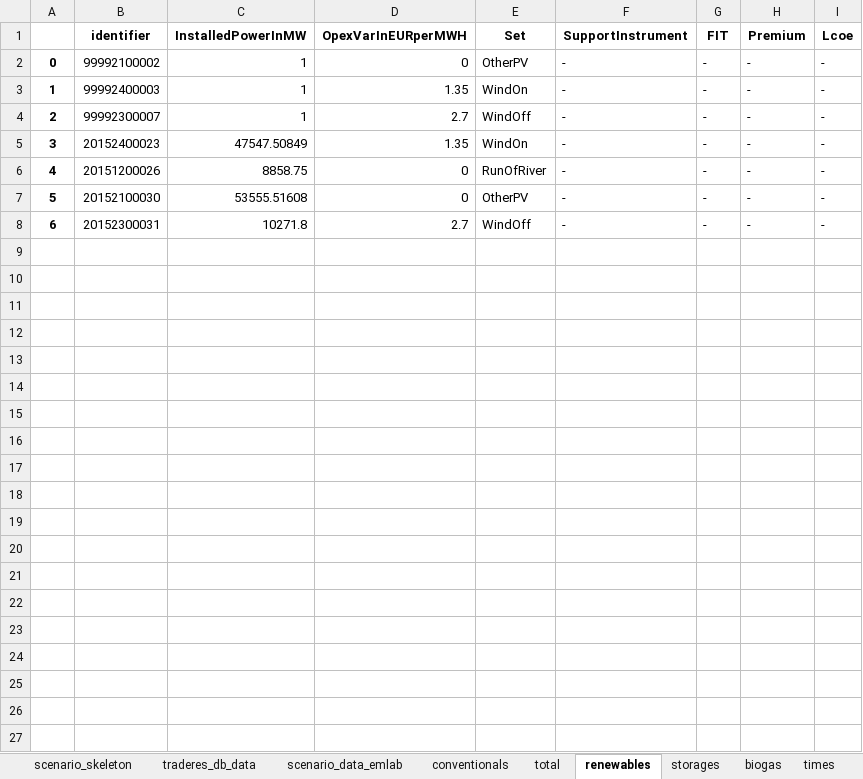
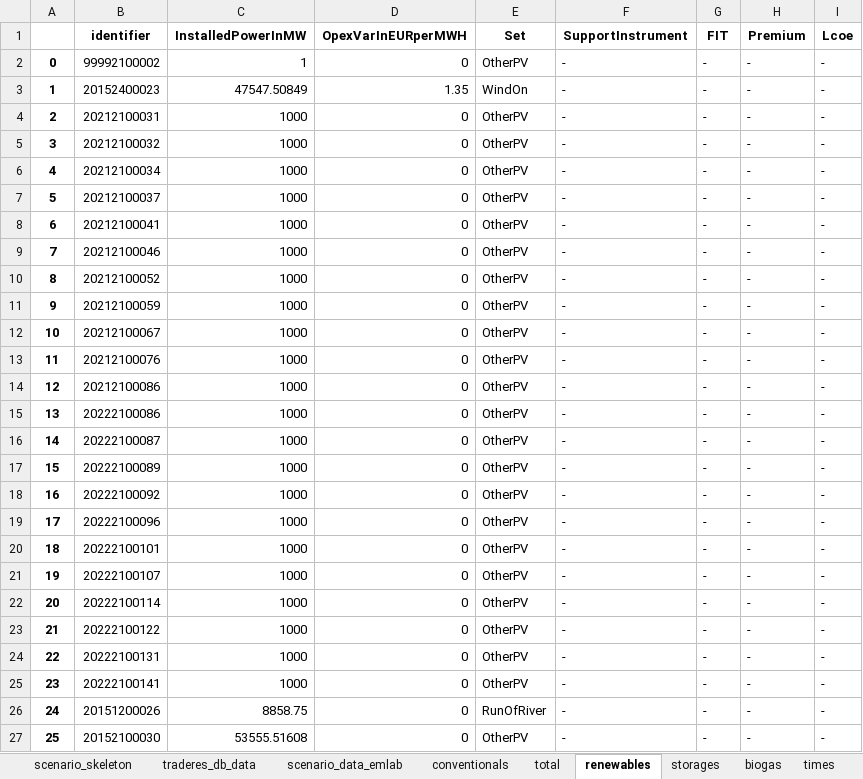
Before and after one commit to TradeRES/toolbox-amiris-emlab, an Excel workbook: amiris_workflow/amiris_data_structure.xlsx, sheet renewables, drawn as a sheet; only a part is shown; the shorter side is filled out with more unchanged rows; values as stored, in another font and other column widths than the file's, no borders; removed rows and columns are numbered as before the commit, all else as after; the diff names each change by its address in the sheet, - before the commit and + after, or states it on an @@ line.

```diff
--- a/amiris_workflow/amiris_data_structure.xlsx (sheet renewables)
+++ b/amiris_workflow/amiris_data_structure.xlsx (sheet renewables)
-row 3: 1 | 99992400003 | 1 | 1.35 | WindOn | - | - | - | -
-row 4: 2 | 99992300007 | 1 | 2.7 | WindOff | - | - | - | -
@@ column A renumbered from row 3 down @@
+row 4: 2 | 20212100031 | 1000 | 0 | OtherPV | - | - | - | -
+row 5: 3 | 20212100032 | 1000 | 0 | OtherPV | - | - | - | -
+row 6: 4 | 20212100034 | 1000 | 0 | OtherPV | - | - | - | -
+row 7: 5 | 20212100037 | 1000 | 0 | OtherPV | - | - | - | -
+row 8: 6 | 20212100041 | 1000 | 0 | OtherPV | - | - | - | -
+row 9: 7 | 20212100046 | 1000 | 0 | OtherPV | - | - | - | -
+row 10: 8 | 20212100052 | 1000 | 0 | OtherPV | - | - | - | -
+row 11: 9 | 20212100059 | 1000 | 0 | OtherPV | - | - | - | -
+row 12: 10 | 20212100067 | 1000 | 0 | OtherPV | - | - | - | -
+row 13: 11 | 20212100076 | 1000 | 0 | OtherPV | - | - | - | -
+row 14: 12 | 20212100086 | 1000 | 0 | OtherPV | - | - | - | -
+row 15: 13 | 20222100086 | 1000 | 0 | OtherPV | - | - | - | -
+row 16: 14 | 20222100087 | 1000 | 0 | OtherPV | - | - | - | -
+row 17: 15 | 20222100089 | 1000 | 0 | OtherPV | - | - | - | -
+row 18: 16 | 20222100092 | 1000 | 0 | OtherPV | - | - | - | -
+row 19: 17 | 20222100096 | 1000 | 0 | OtherPV | - | - | - | -
+row 20: 18 | 20222100101 | 1000 | 0 | OtherPV | - | - | - | -
+row 21: 19 | 20222100107 | 1000 | 0 | OtherPV | - | - | - | -
+row 22: 20 | 20222100114 | 1000 | 0 | OtherPV | - | - | - | -
+row 23: 21 | 20222100122 | 1000 | 0 | OtherPV | - | - | - | -
+row 24: 22 | 20222100131 | 1000 | 0 | OtherPV | - | - | - | -
+row 25: 23 | 20222100141 | 1000 | 0 | OtherPV | - | - | - | -
```
Also changed, not shown: sheet conventionals, sheet biogas, sheet storages, sheet scenario_data_emlab, sheet times, data/Power_plants.xlsx, 4 other files.
